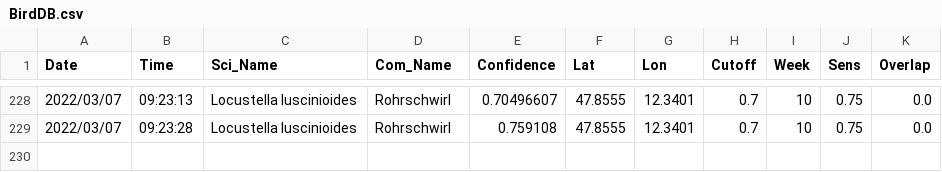
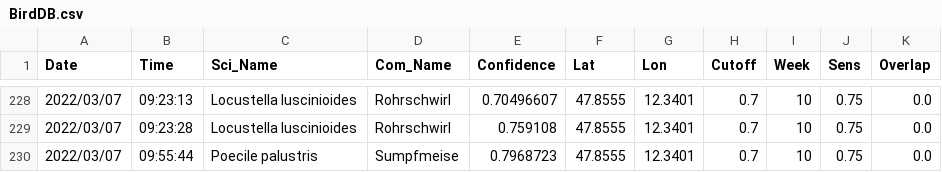
Before and after one commit to gitalm/BirdNetPiGitHub, a CSV file: BirdDB.csv, drawn as a sheet; only a part is shown, gaps mark what is left out.

Commit message:
BirdNET-PI Solar

```diff
--- a/BirdDB.csv
+++ b/BirdDB.csv
@@ -229 +229,2 @@ Date,Time,Sci_Name,Com_Name,Confidence,Lat,Lon,Cutoff,Week,Sens,Overlap
 2022/03/07,09:23:28,Locustella luscinioides,Rohrschwirl,0.759108,47.8555,12.3401,0.7,10,0.75,0.0
+2022/03/07,09:55:44,Poecile palustris,Sumpfmeise,0.7968723,47.8555,12.3401,0.7,10,0.75,0.0
```
Also changed, not shown: 2 other files.
